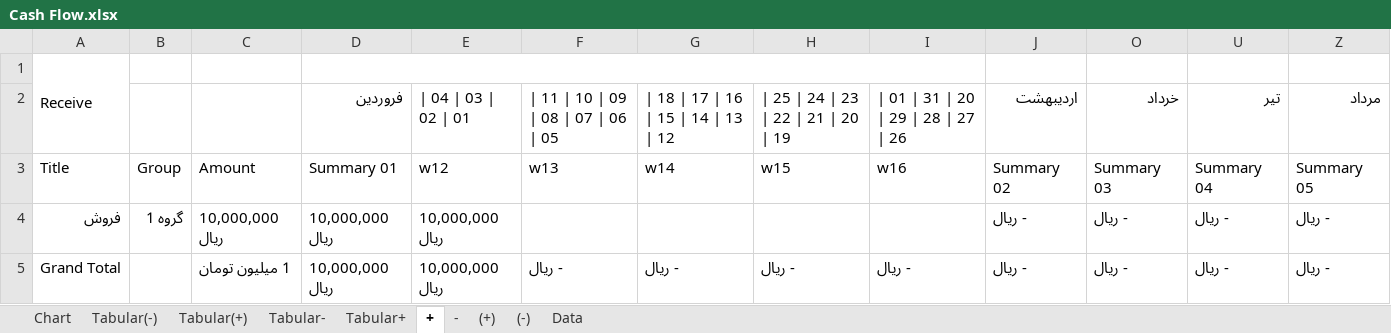
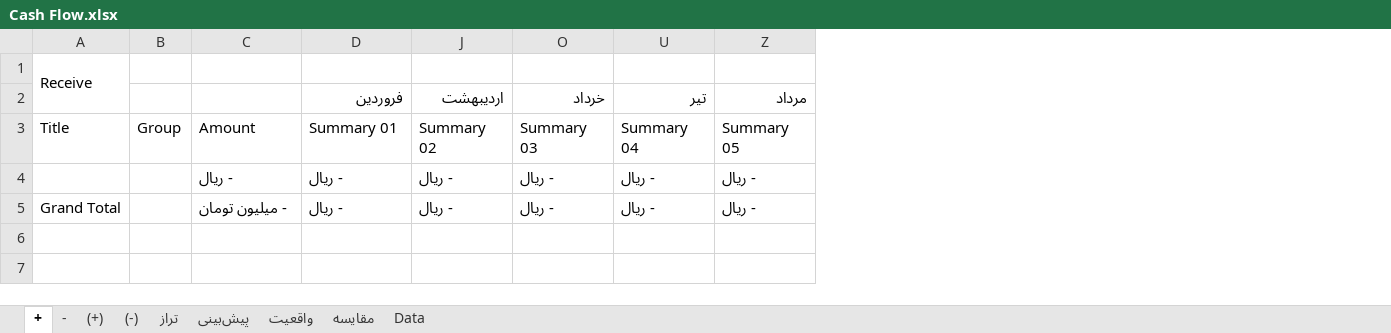
Before and after one commit to Persian-Green/Cash-Flow, an Excel workbook: Cash Flow.xlsx, sheet +, drawn as a sheet; only a part is shown; values as stored, in another font and other column widths than the file's, no cell formats; table styles not drawn; the diff names each change by its address in the sheet, - before the commit and + after, or states it on an @@ line.

```diff
--- a/Cash Flow.xlsx (sheet +)
+++ b/Cash Flow.xlsx (sheet +)
-sheet tab: Chart
+sheet tab: تراز
@@ sheet tab hidden: Tabular(-) @@
@@ sheet tab hidden: Tabular(+) @@
@@ sheet tab hidden: Tabular- @@
@@ sheet tab hidden: Tabular+ @@
+sheet tab: پیش‌بینی
+sheet tab: واقعیت
+sheet tab: مقایسه
@@ sheet tab order changed: + | - | (+) | (-) | تراز | پیش‌بینی | واقعیت | مقایسه | Data @@
@@ column E (| 04 | 03 | 02 | 01) hidden, rows 3-5: w12 | 10,000,000 ريال | 10,000,000 ريال @@
@@ column F hidden, rows 2-5: | 11 | 10 | 09 | 08 | 07 | 06 | 05 | w13 |  | - ريال @@
@@ column G hidden, rows 2-5: | 18 | 17 | 16 | 15 | 14 | 13 | 12 | w14 |  | - ريال @@
@@ column H hidden, rows 2-5: | 25 | 24 | 23 | 22 | 21 | 20 | 19 | w15 |  | - ريال @@
@@ column I hidden, rows 2-5: | 01 | 31 | 20 | 29 | 28 | 27 | 26 | w16 |  | - ريال @@
-D1:I1 merged
-A4: فروش
+A4: (empty)
-B4: گروه 1
+B4: (empty)
-C4: 10,000,000 ريال
+C4: - ريال
-D4:D5 (فروردین): 10,000,000 ريال
+D4:D5 (فروردین): - ريال
-C5: 1 میلیون تومان
+C5: - میلیون تومان
```
Also changed, not shown: sheet (-), sheet تراز, sheet -, sheet (+), cell formats, formulas that keep their value, hidden cells, charts or pictures, 3 other files.
